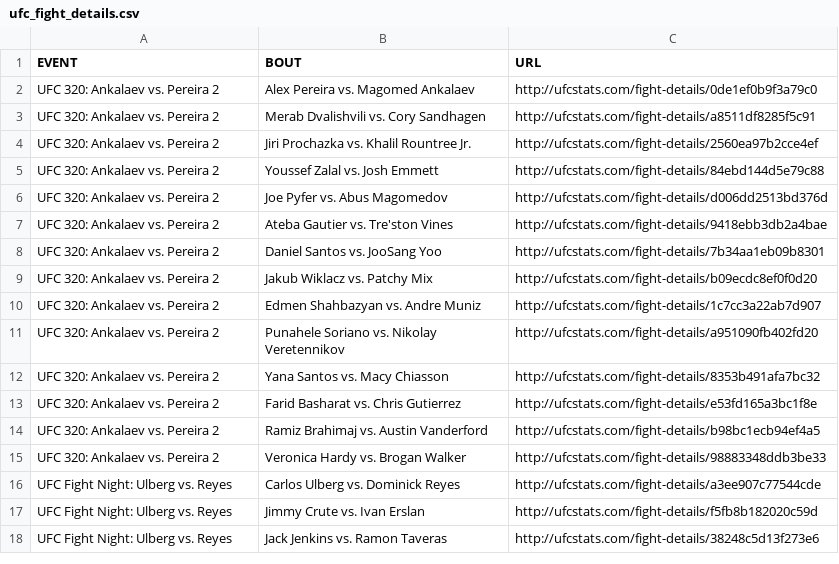
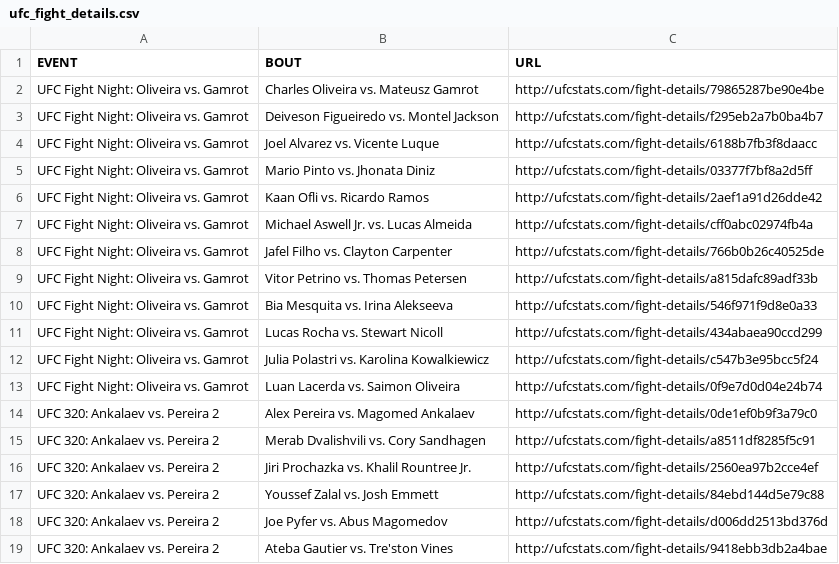
Before and after one commit to Greco1899/scrape_ufc_stats, a CSV file: ufc_fight_details.csv, drawn as a sheet; only a part is shown; the shorter side is filled out with more unchanged rows.

Commit message:
2025-10-12 data refresh

```diff
--- a/ufc_fight_details.csv
+++ b/ufc_fight_details.csv
@@ -1,2 +1,14 @@
 EVENT,BOUT,URL
+UFC Fight Night: Oliveira vs. Gamrot,Charles Oliveira vs. Mateusz Gamrot,http://ufcstats.com/fight-details/79865287be90e4be
+UFC Fight Night: Oliveira vs. Gamrot,Deiveson Figueiredo vs. Montel Jackson,http://ufcstats.com/fight-details/f295eb2a7b0ba4b7
+UFC Fight Night: Oliveira vs. Gamrot,Joel Alvarez vs. Vicente Luque,http://ufcstats.com/fight-details/6188b7fb3f8daacc
+UFC Fight Night: Oliveira vs. Gamrot,Mario Pinto vs. Jhonata Diniz,http://ufcstats.com/fight-details/03377f7bf8a2d5ff
+UFC Fight Night: Oliveira vs. Gamrot,Kaan Ofli vs. Ricardo Ramos,http://ufcstats.com/fight-details/2aef1a91d26dde42
+UFC Fight Night: Oliveira vs. Gamrot,Michael Aswell Jr. vs. Lucas Almeida,http://ufcstats.com/fight-details/cff0abc02974fb4a
+UFC Fight Night: Oliveira vs. Gamrot,Jafel Filho vs. Clayton Carpenter,http://ufcstats.com/fight-details/766b0b26c40525de
+UFC Fight Night: Oliveira vs. Gamrot,Vitor Petrino vs. Thomas Petersen,http://ufcstats.com/fight-details/a815dafc89adf33b
+UFC Fight Night: Oliveira vs. Gamrot,Bia Mesquita vs. Irina Alekseeva,http://ufcstats.com/fight-details/546f971f9d8e0a33
+UFC Fight Night: Oliveira vs. Gamrot,Lucas Rocha vs. Stewart Nicoll,http://ufcstats.com/fight-details/434abaea90ccd299
+UFC Fight Night: Oliveira vs. Gamrot,Julia Polastri vs. Karolina Kowalkiewicz,http://ufcstats.com/fight-details/c547b3e95bcc5f24
+UFC Fight Night: Oliveira vs. Gamrot,Luan Lacerda vs. Saimon Oliveira,http://ufcstats.com/fight-details/0f9e7d0d04e24b74
 UFC 320: Ankalaev vs. Pereira 2,Alex Pereira vs. Magomed Ankalaev,http://ufcstats.com/fight-details/0de1ef0b9f3a79c0
```
Also changed, not shown: ufc_event_details.csv, 1 other file.
